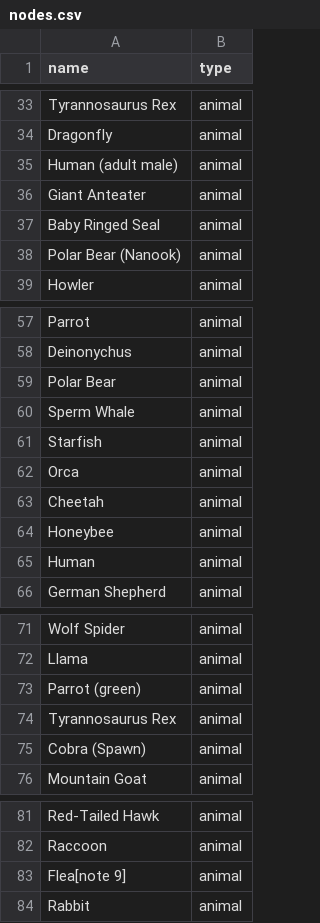
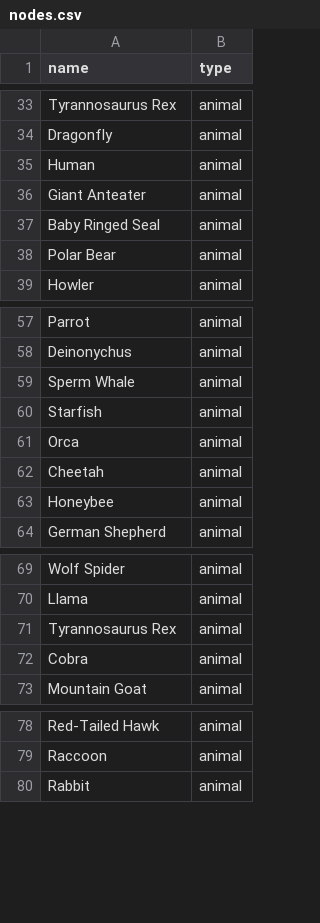
Before and after one commit to JohnErnestBonanno/animorphs_graph_data, a CSV file: nodes.csv, drawn as a sheet; only a part is shown, gaps mark what is left out; the diff covers the shown part only.

```diff
--- a/nodes.csv
+++ b/nodes.csv
@@ -34,6 +34,6 @@ Tyrannosaurus Rex ,animal
 Dragonfly,animal
-Human (adult male),animal
+Human,animal
 Giant Anteater,animal
 Baby Ringed Seal,animal
-Polar Bear (Nanook),animal
+Polar Bear,animal
 Howler,animal
@@ -58,3 +58,2 @@ Parrot,animal
 Deinonychus,animal
-Polar Bear,animal
 Sperm Whale,animal
@@ -64,3 +63,2 @@ Cheetah,animal
 Honeybee,animal
-Human,animal
 German Shepherd,animal
@@ -72,5 +70,4 @@ Wolf Spider,animal
 Llama,animal
-Parrot (green),animal
 Tyrannosaurus Rex,animal
-Cobra (Spawn),animal
+Cobra,animal
 Mountain Goat,animal
@@ -82,3 +79,2 @@ Red-Tailed Hawk,animal
 Raccoon,animal
-Flea[note 9],animal
 Rabbit,animal
```
Also changed, not shown: 1 added row elsewhere in this file.
